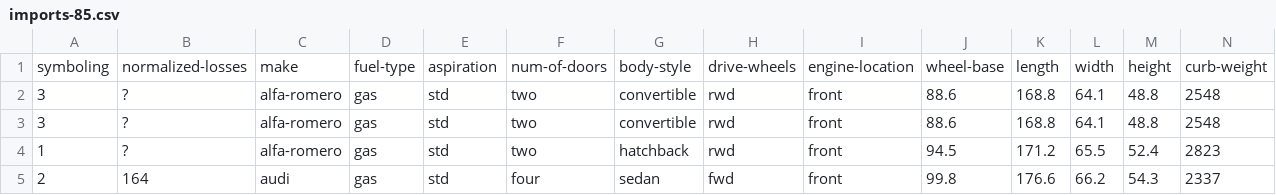
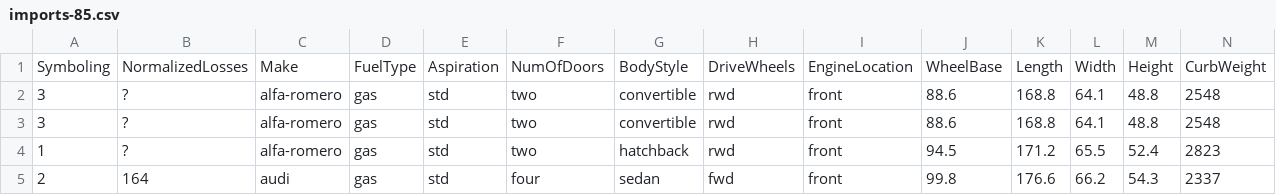
Before and after one commit to Ale-Man1/Data-Preparation-and-Feature-Engineering, a CSV file: imports-85.csv, drawn as a sheet; only a part is shown; removed rows and columns are numbered as before the commit, all else as after; rows hold the shown columns only; the diff names each change by its address in the sheet, - before the commit and + after, or states it on an @@ line.

Commit message:
Fixed csv file

```diff
--- a/imports-85.csv
+++ b/imports-85.csv
-row 1: symboling | normalized-losses | make | fuel-type | aspiration | num-of-doors | body-style | drive-wheels | engine-location | wheel-base | length | width | height | curb-weight
+row 1: Symboling | NormalizedLosses | Make | FuelType | Aspiration | NumOfDoors | BodyStyle | DriveWheels | EngineLocation | WheelBase | Length | Width | Height | CurbWeight
```
